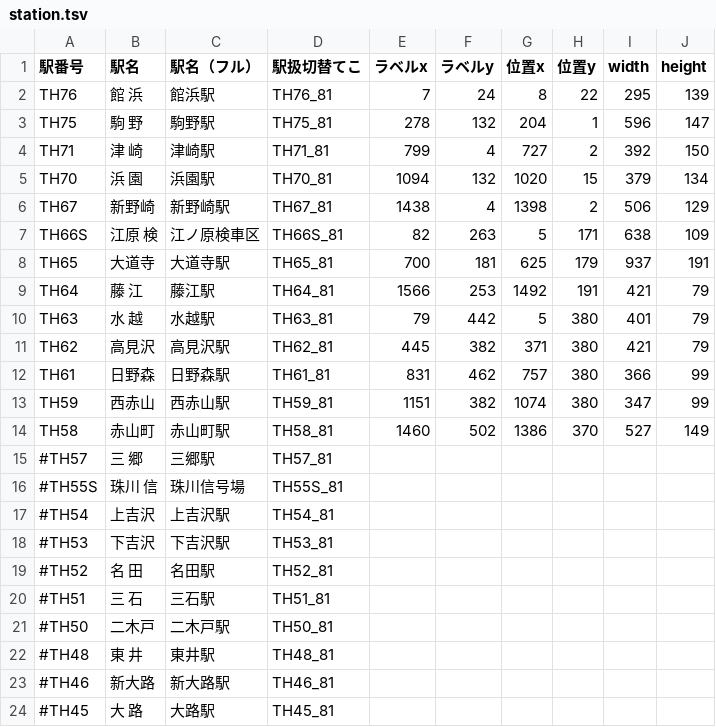
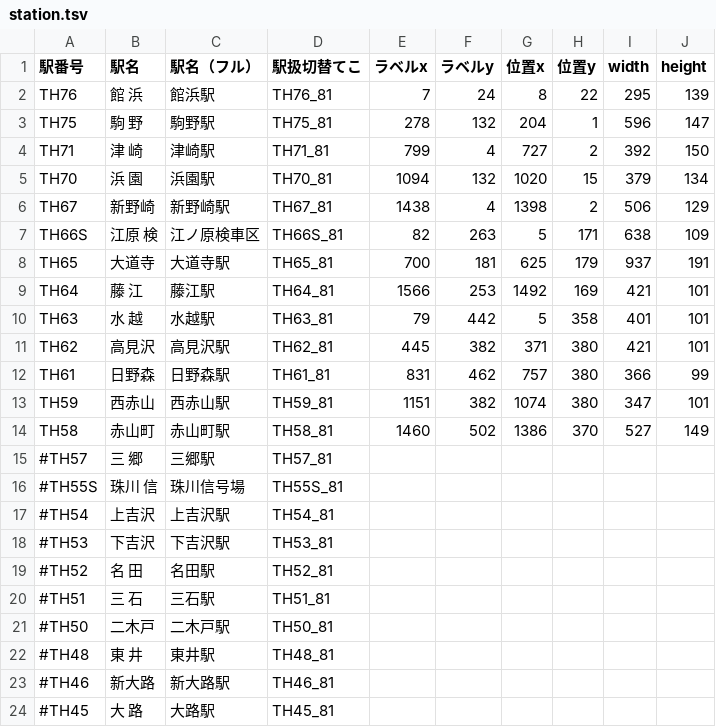
Before and after one commit to daidoji-traincrew-office/TatehamaCTCPClient, a TSV file: tsv/station.tsv, drawn as a sheet.

```diff
--- a/tsv/station.tsv
+++ b/tsv/station.tsv
@@ -8,7 +8,7 @@ TH66S	江原　検	江ノ原検車区	TH66S_81	82	263	5	171	638	109
 TH65	大道寺　	大道寺駅	TH65_81	700	181	625	179	937	191
-TH64	藤　江　	藤江駅	TH64_81	1566	253	1492	191	421	79
-TH63	水　越　	水越駅	TH63_81	79	442	5	380	401	79
-TH62	高見沢　	高見沢駅	TH62_81	445	382	371	380	421	79
+TH64	藤　江　	藤江駅	TH64_81	1566	253	1492	169	421	101
+TH63	水　越　	水越駅	TH63_81	79	442	5	358	401	101
+TH62	高見沢　	高見沢駅	TH62_81	445	382	371	380	421	101
 TH61	日野森　	日野森駅	TH61_81	831	462	757	380	366	99
-TH59	西赤山　	西赤山駅	TH59_81	1151	382	1074	380	347	99
+TH59	西赤山　	西赤山駅	TH59_81	1151	382	1074	380	347	101
 TH58	赤山町　	赤山町駅	TH58_81	1460	502	1386	370	527	149
```
Also changed, not shown: 5 other files.
